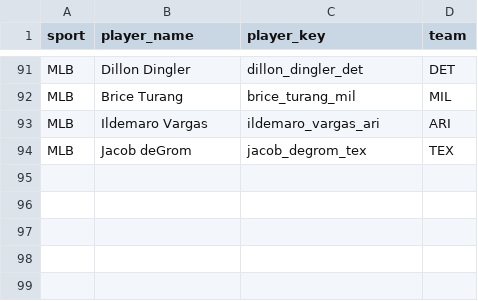
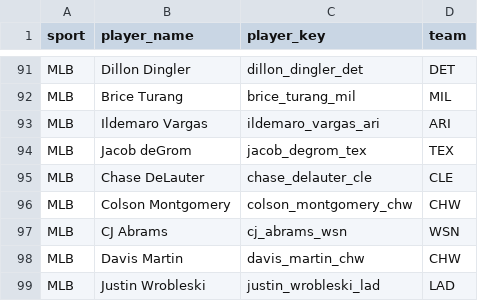
Before and after one commit to jeffwarr4/stinger-assets, a CSV file: data/players_to_fetch.csv, drawn as a sheet; only a part is shown, gaps mark what is left out; the diff names each change by its address in the sheet, - before the commit and + after, or states it on an @@ line.

```diff
--- a/data/players_to_fetch.csv
+++ b/data/players_to_fetch.csv
+row 95: MLB | Chase DeLauter | chase_delauter_cle | CLE
+row 96: MLB | Colson Montgomery | colson_montgomery_chw | CHW
+row 97: MLB | CJ Abrams | cj_abrams_wsn | WSN
+row 98: MLB | Davis Martin | davis_martin_chw | CHW
+row 99: MLB | Justin Wrobleski | justin_wrobleski_lad | LAD
```
Also changed, not shown: data/espn_headshots_map.csv, 5 other files.
